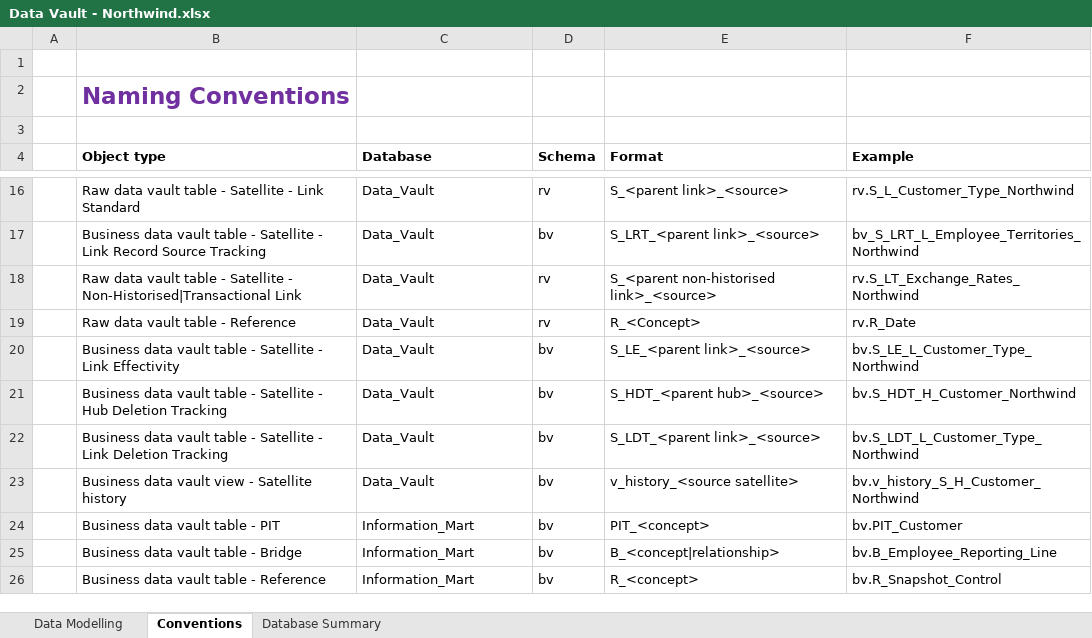
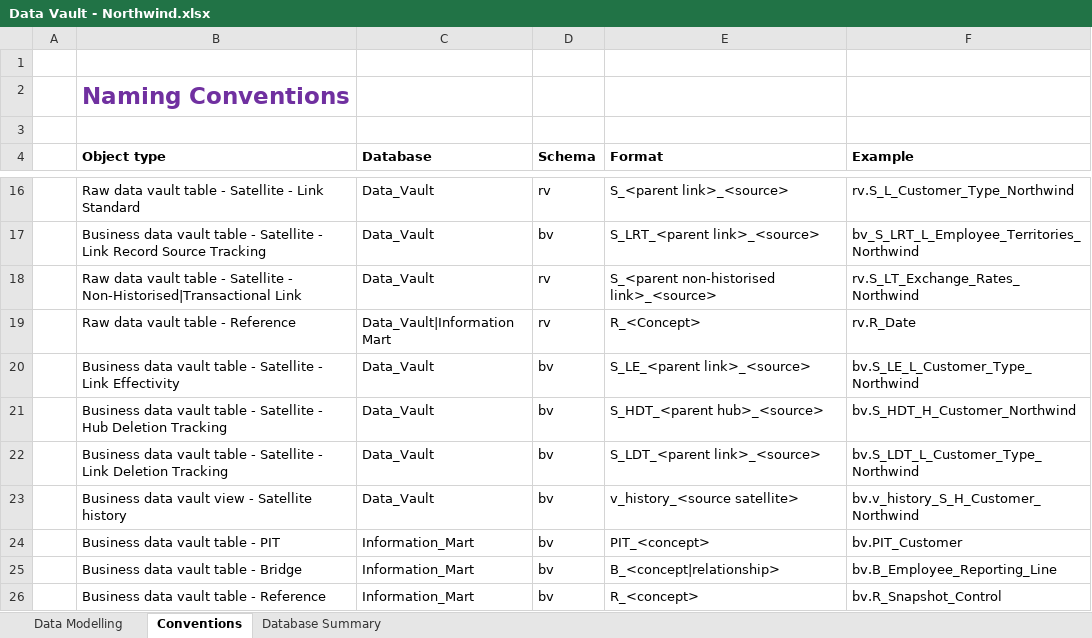
Before and after one commit to CarlTimms/Data-Vault-Example-Northwind, an Excel workbook: Documentation/Data Vault - Northwind.xlsx, sheet Conventions, drawn as a sheet; only a part is shown, gaps mark what is left out; values as stored, in another font and other column widths than the file's, no borders; the diff names each change by its address in the sheet, - before the commit and + after, or states it on an @@ line.

Commit message:
Documentation edits

```diff
--- a/Documentation/Data Vault - Northwind.xlsx (sheet Conventions)
+++ b/Documentation/Data Vault - Northwind.xlsx (sheet Conventions)
-C19 (Database): Data_Vault
+C19 (Database): Data_Vault|Information Mart
```
